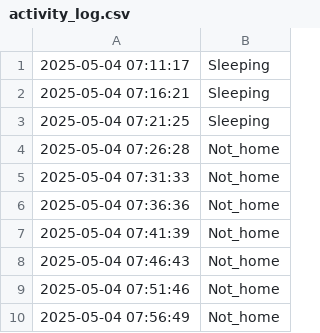
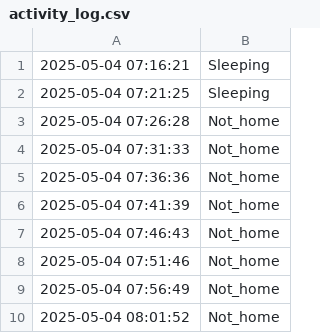
Before and after one commit to jalal6d6f/jalal.github.io, a CSV file: activity_log.csv, drawn as a sheet; removed rows and columns are numbered as before the commit, all else as after; the diff names each change by its address in the sheet, - before the commit and + after, or states it on an @@ line.

Commit message:
Update: 2025-05-04 08:01:53

```diff
--- a/activity_log.csv
+++ b/activity_log.csv
-row 1: 2025-05-04 07:11:17 | Sleeping
+row 10: 2025-05-04 08:01:52 | Not_home
```
